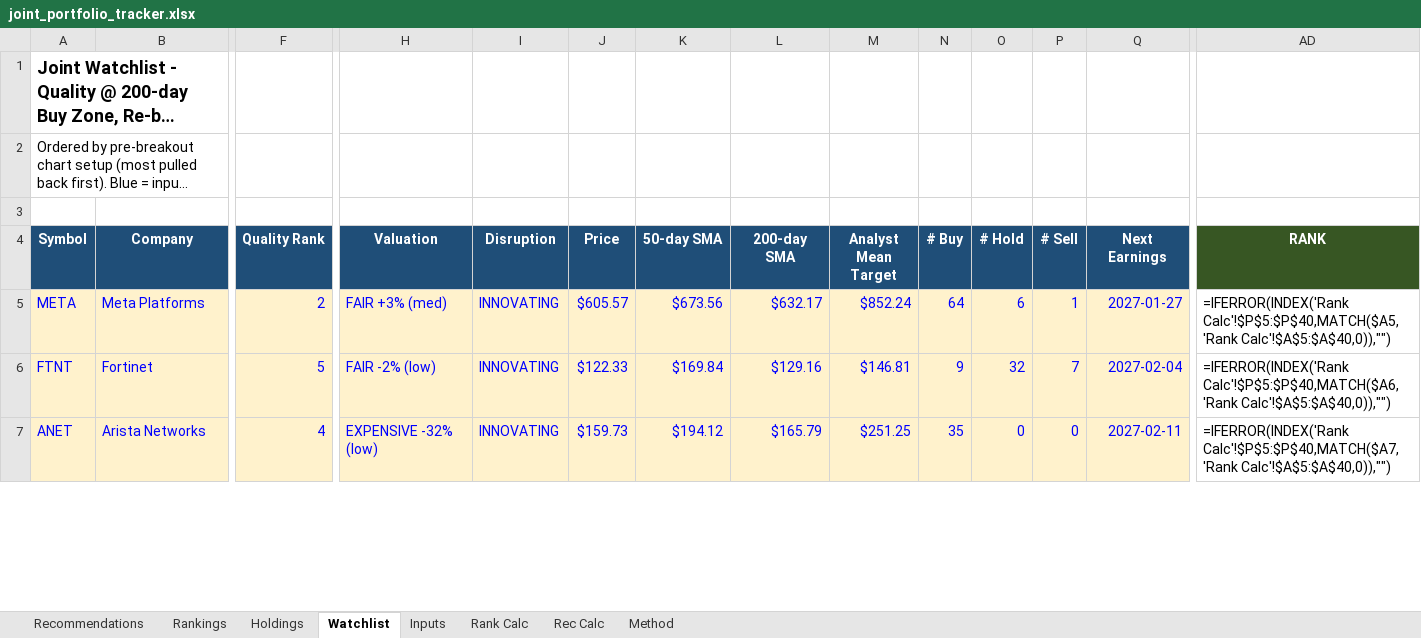
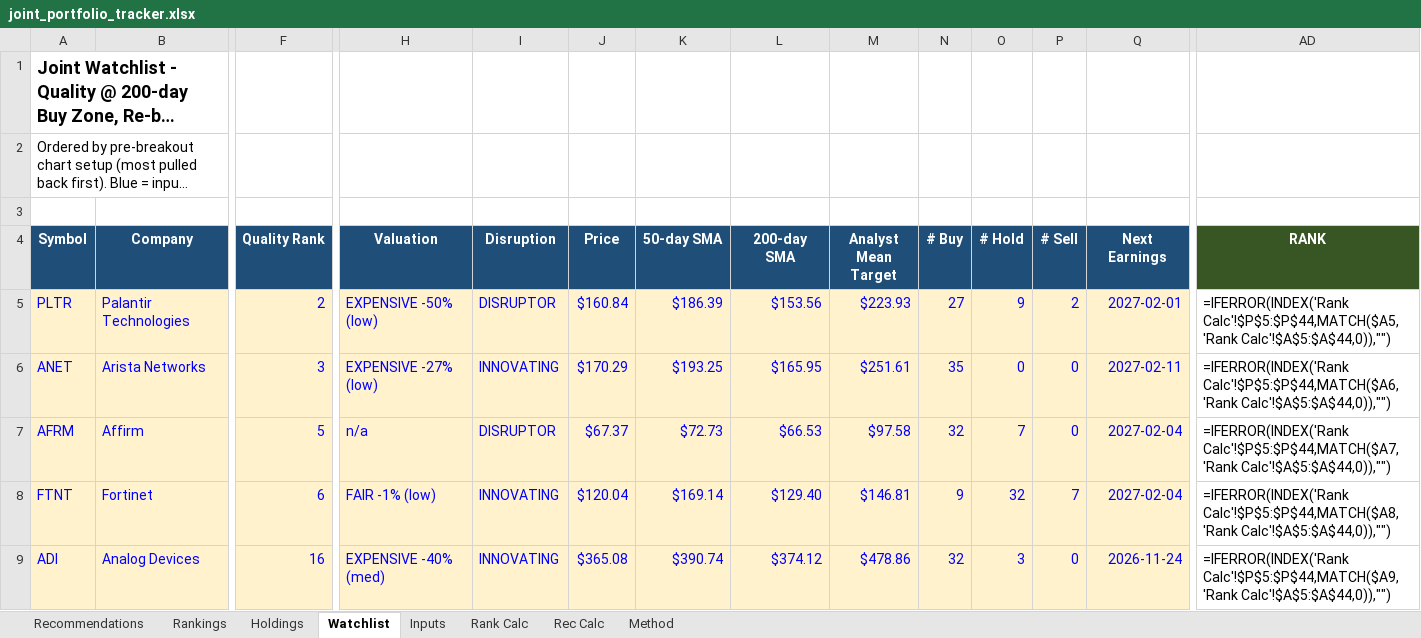
Before and after one commit to Bart-AIG/stock-autopilot, an Excel workbook: joint_portfolio_tracker.xlsx, sheet Watchlist, drawn as a sheet; only a part is shown, gaps mark what is left out; long unchanged cells end in …; values as stored, in another font and other column widths than the file's, no borders; formulas without a stored value are shown as written; conditional formats not drawn; removed rows and columns are numbered as before the commit, all else as after; rows hold the shown columns only; the diff covers the shown part only; the diff names each change by its address in the sheet, - before the commit and + after, or states it on an @@ line.

```diff
--- a/joint_portfolio_tracker.xlsx (sheet Watchlist)
+++ b/joint_portfolio_tracker.xlsx (sheet Watchlist)
-A5 (Symbol): META
+A5 (Symbol): PLTR
-B5 (Company): Meta Platforms
+B5 (Company): Palantir Technologies
-H5 (Valuation): FAIR +3% (med)
+H5 (Valuation): EXPENSIVE -50% (low)
-I5 (Disruption): INNOVATING
+I5 (Disruption): DISRUPTOR
-J5 (Price): $605.57
+J5 (Price): $160.84
-K5 (50-day SMA): $673.56
+K5 (50-day SMA): $186.39
-L5 (200-day SMA): $632.17
+L5 (200-day SMA): $153.56
-M5 (Analyst Mean Target): $852.24
+M5 (Analyst Mean Target): $223.93
-N5 (# Buy): 64
+N5 (# Buy): 27
-O5 (# Hold): 6
+O5 (# Hold): 9
-P5 (# Sell): 1
+P5 (# Sell): 2
-Q5 (Next Earnings): 2027-01-27
+Q5 (Next Earnings): 2027-02-01
-AD5 (RANK): =IFERROR(INDEX('Rank Calc'!$P$5:$P$40,MATCH($A5,'Rank Calc'!$A$5:$A$40,0)),"")
+AD5 (RANK): =IFERROR(INDEX('Rank Calc'!$P$5:$P$44,MATCH($A5,'Rank Calc'!$A$5:$A$44,0)),"")
+row 6: ANET | Arista Networks | 3 | EXPENSIVE -27% (low) | INNOVATING | $170.29 | $193.25 | $165.95 | $251.61 | 35 | 0 | 0 | 2027-02-11 | =IFERROR(INDEX('Rank Calc'!$P$5:$P$44,MATCH($A6,'Rank Calc'!$A$5:$A$44,0)),"")
+row 7: AFRM | Affirm | 5 | n/a | DISRUPTOR | $67.37 | $72.73 | $66.53 | $97.58 | 32 | 7 | 0 | 2027-02-04 | =IFERROR(INDEX('Rank Calc'!$P$5:$P$44,MATCH($A7,'Rank Calc'!$A$5:$A$44,0)),"")
-F8 (Quality Rank): 5
+F8 (Quality Rank): 6
-H8 (Valuation): FAIR -2% (low)
+H8 (Valuation): FAIR -1% (low)
-J8 (Price): $122.33
+J8 (Price): $120.04
-K8 (50-day SMA): $169.84
+K8 (50-day SMA): $169.14
-L8 (200-day SMA): $129.16
+L8 (200-day SMA): $129.40
-AD8 (RANK): =IFERROR(INDEX('Rank Calc'!$P$5:$P$40,MATCH($A6,'Rank Calc'!$A$5:$A$40,0)),"")
+AD8 (RANK): =IFERROR(INDEX('Rank Calc'!$P$5:$P$44,MATCH($A8,'Rank Calc'!$A$5:$A$44,0)),"")
-row 7: ANET | Arista Networks | 4 | EXPENSIVE -32% (low) | INNOVATING | $159.73 | $194.12 | $165.79 | $251.25 | 35 | 0 | 0 | 2027-02-11 | =IFERROR(INDEX('Rank Calc'!$P$5:$P$40,MATCH($A7,'Rank Calc'!$A$5:$A$40,0)),"")
+row 9: ADI | Analog Devices | 16 | EXPENSIVE -40% (med) | INNOVATING | $365.08 | $390.74 | $374.12 | $478.86 | 32 | 3 | 0 | 2026-11-24 | =IFERROR(INDEX('Rank Calc'!$P$5:$P$44,MATCH($A9,'Rank Calc'!$A$5:$A$44,0)),"")
```
Also changed, not shown: 5 added rows, 3 removed rows and 317 edited cells elsewhere in this sheet, sheet Rank Calc, sheet Holdings, sheet Rankings, sheet Rec Calc, sheet Recommendations, sheet Inputs, 8 other files.
